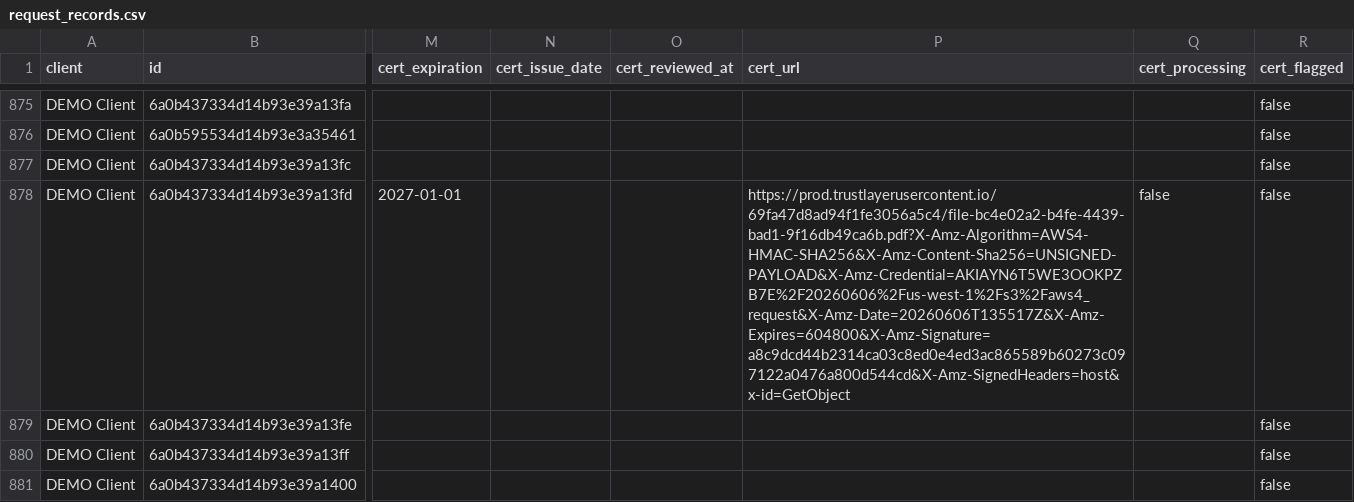
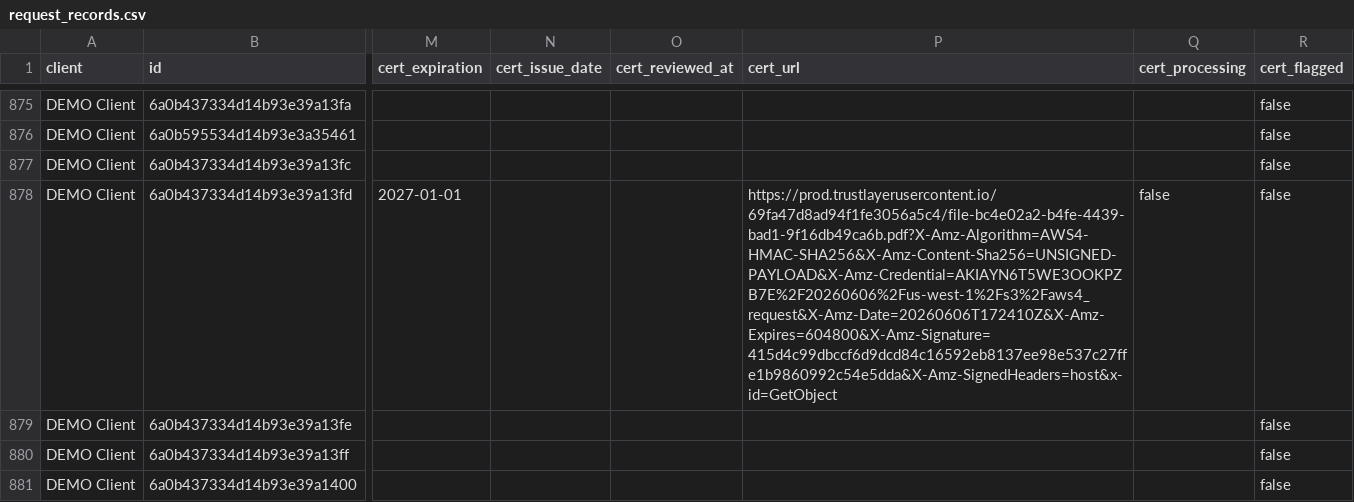
Before and after one commit to PhilipIrving/hubcertsecure, a CSV file: data/trustlayer/request_records.csv, drawn as a sheet; only a part is shown, gaps mark what is left out; the diff names each change by its address in the sheet, - before the commit and + after, or states it on an @@ line.

```diff
--- a/data/trustlayer/request_records.csv
+++ b/data/trustlayer/request_records.csv
-P878 (cert_url): https://prod.trustlayerusercontent.io/69fa47d8ad94f1fe3056a5c4/file-bc4e02a2-b4fe-4439-bad1-9f16db49ca6b.pdf?X-Amz-Algorithm=AWS4-HMAC-SHA256&X-Amz-Content-Sha256=UNSIGNED-PAYLOAD&X-Amz-Credential=AKIAYN6T5WE3OOKPZB7E%2F20260606%2Fus-west-1%2Fs3%2Faws4_request&X-Amz-Date=20260606T135517Z&X-Amz-Expires=604800&X-Amz-Signature=a8c9dcd44b2314ca03c8ed0e4ed3ac865589b60273c097122a0476a800d544cd&X-Amz-SignedHeaders=host&x-id=GetObject
+P878 (cert_url): https://prod.trustlayerusercontent.io/69fa47d8ad94f1fe3056a5c4/file-bc4e02a2-b4fe-4439-bad1-9f16db49ca6b.pdf?X-Amz-Algorithm=AWS4-HMAC-SHA256&X-Amz-Content-Sha256=UNSIGNED-PAYLOAD&X-Amz-Credential=AKIAYN6T5WE3OOKPZB7E%2F20260606%2Fus-west-1%2Fs3%2Faws4_request&X-Amz-Date=20260606T172410Z&X-Amz-Expires=604800&X-Amz-Signature=415d4c99dbccf6d9dcd84c16592eb8137ee98e537c27ffe1b9860992c54e5dda&X-Amz-SignedHeaders=host&x-id=GetObject
```
Also changed, not shown: data/trustlayer/contacts.csv, data/trustlayer/context_record_attributes.csv, 15 other files.
